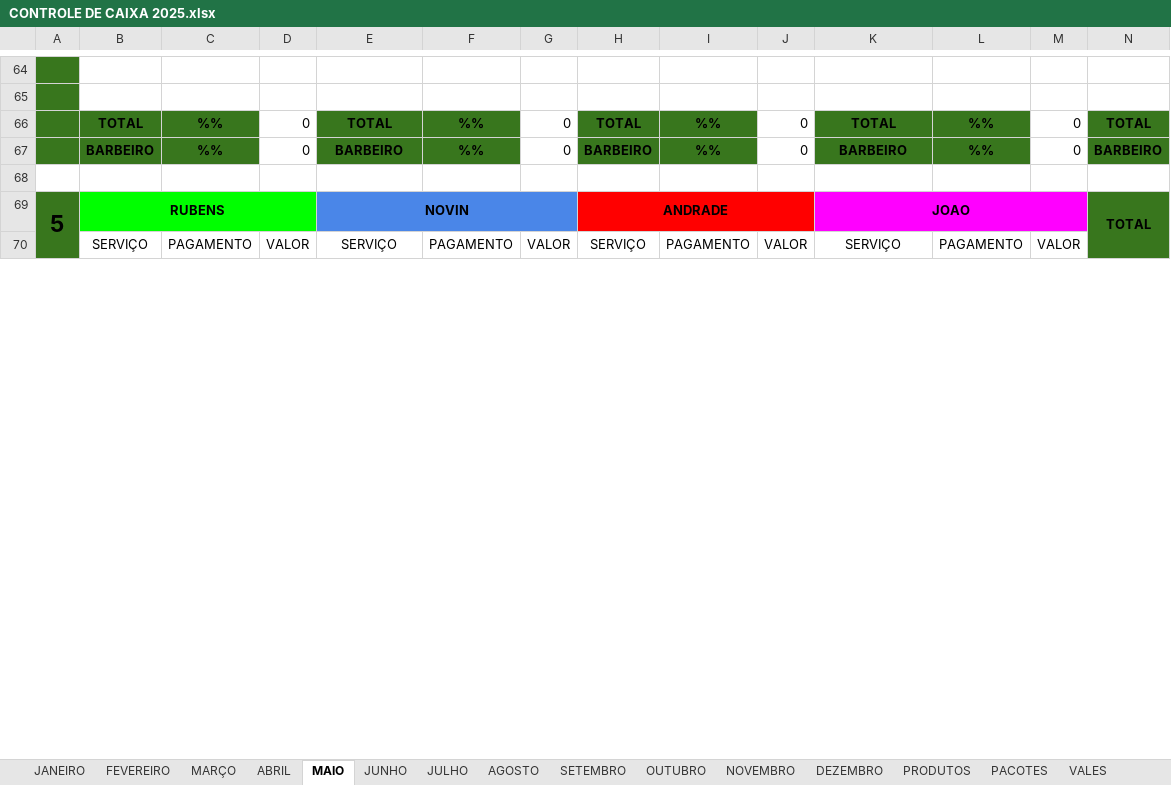
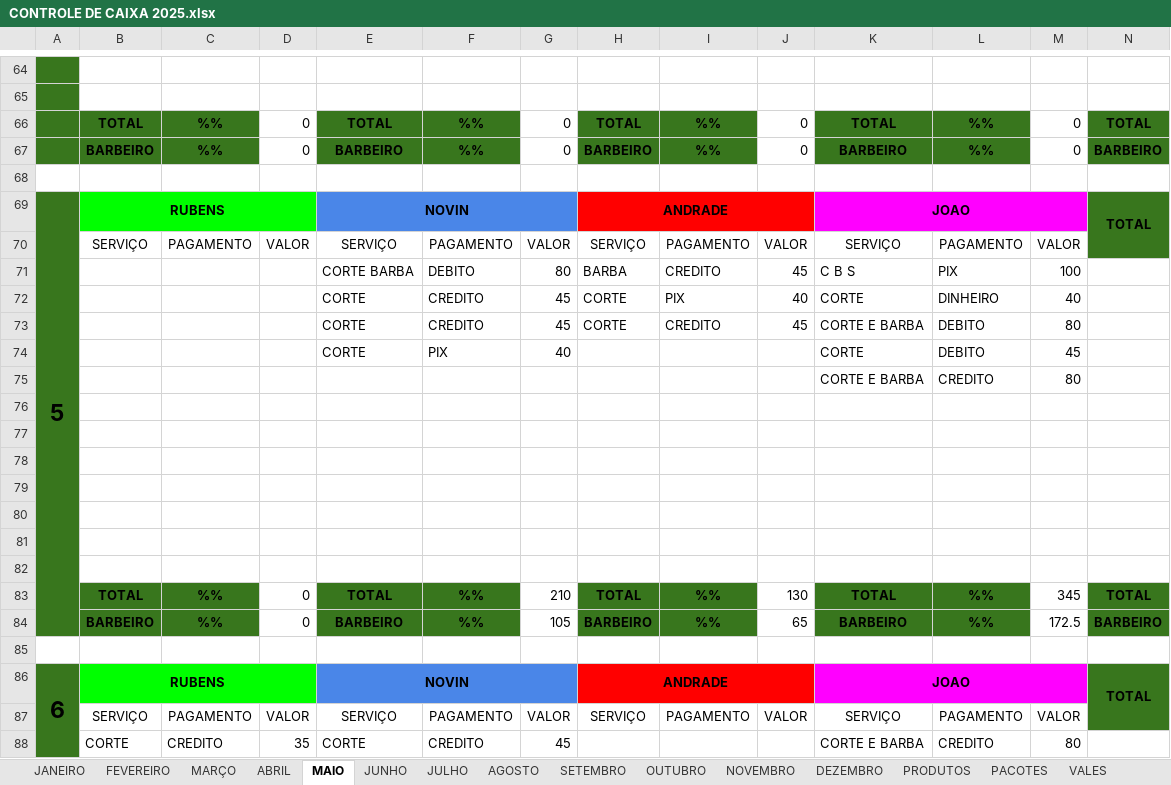
Before and after one commit to joaosantosxps/controle, an Excel workbook: CONTROLE DE CAIXA 2025.xlsx, sheet MAIO, drawn as a sheet; only a part is shown, gaps mark what is left out; values as stored, in another font and other column widths than the file's, no borders; removed rows and columns are numbered as before the commit, all else as after; rows hold the shown columns only; the diff covers the shown part only; the diff names each change by its address in the sheet, - before the commit and + after, or states it on an @@ line.

```diff
--- a/CONTROLE DE CAIXA 2025.xlsx (sheet MAIO)
+++ b/CONTROLE DE CAIXA 2025.xlsx (sheet MAIO)
-A69:A84 merged
+A69:A84 merged
+row 71:  |  |  |  | CORTE BARBA | DEBITO | 80 | BARBA | CREDITO | 45 | C B S | PIX | 100
+row 72:  |  |  |  | CORTE | CREDITO | 45 | CORTE | PIX | 40 | CORTE | DINHEIRO | 40
+row 73:  |  |  |  | CORTE | CREDITO | 45 | CORTE | CREDITO | 45 | CORTE E BARBA | DEBITO | 80
+row 74:  |  |  |  | CORTE | PIX | 40 |  |  |  | CORTE | DEBITO | 45
+row 75:  |  |  |  |  |  |  |  |  |  | CORTE E BARBA | CREDITO | 80
@@ row 80 moved to row 76: 0 @@
@@ row 81 moved to row 77: 0 @@
@@ row 82 moved to row 78: 0 @@
@@ row 93 moved to row 79: 0 @@
@@ row 94 moved to row 80: 0 @@
@@ row 95 moved to row 81: 0 @@
@@ row 96 moved to row 82: 0 @@
+row 83:  | TOTAL | %% | 0 | TOTAL | %% | 210 | TOTAL | %% | 130 | TOTAL | %% | 345 | TOTAL
+row 84:  | BARBEIRO | %% | 0 | BARBEIRO | %% | 105 | BARBEIRO | %% | 65 | BARBEIRO | %% | 172.5 | BARBEIRO
+row 85: (empty)
@@ row 104 moved to row 87: SERVIÇO @@
+row 88:  | CORTE | CREDITO | 35 | CORTE | CREDITO | 45 |  |  |  | CORTE E BARBA | CREDITO | 80
```
Also changed, not shown: 105 added rows, 114 removed rows, 47 moved rows, 136 edited cells, cell formats and merged cells elsewhere in this sheet, sheet PRODUTOS, sheet VALES, sheet PACOTES, formulas that keep their value.
